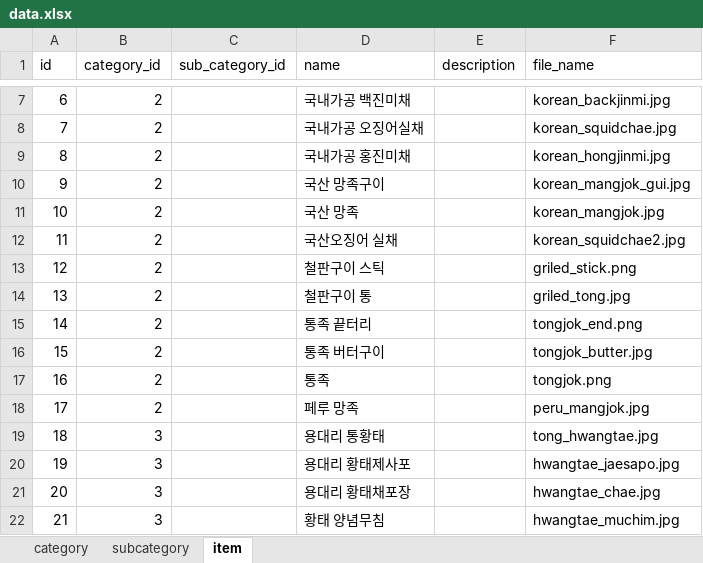
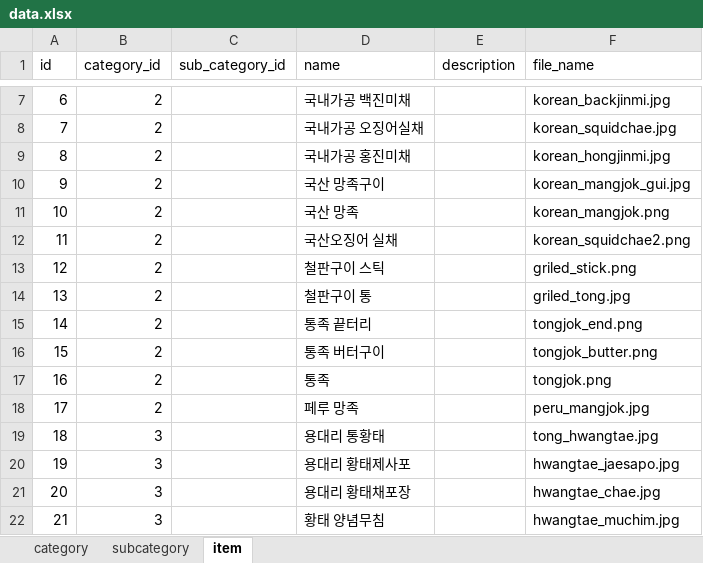
Before and after one commit to hyeinkkkk/stockfish-py, an Excel workbook: app/import/data.xlsx, sheet item, drawn as a sheet; only a part is shown, gaps mark what is left out; values as stored, in another font and other column widths than the file's, no borders; the diff names each change by its address in the sheet, - before the commit and + after, or states it on an @@ line.

```diff
--- a/app/import/data.xlsx (sheet item)
+++ b/app/import/data.xlsx (sheet item)
-F11 (file_name): korean_mangjok.jpg
+F11 (file_name): korean_mangjok.png
-F12 (file_name): korean_squidchae2.jpg
+F12 (file_name): korean_squidchae2.png
-F16 (file_name): tongjok_butter.jpg
+F16 (file_name): tongjok_butter.png
```
Also changed, not shown: 3 other files.
